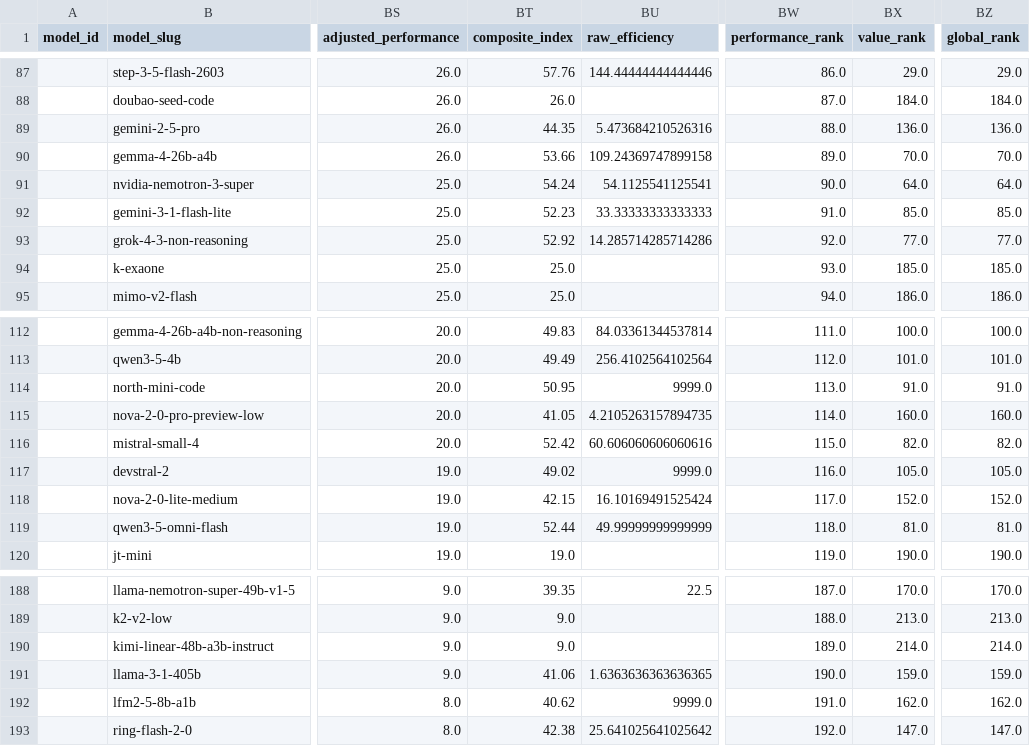
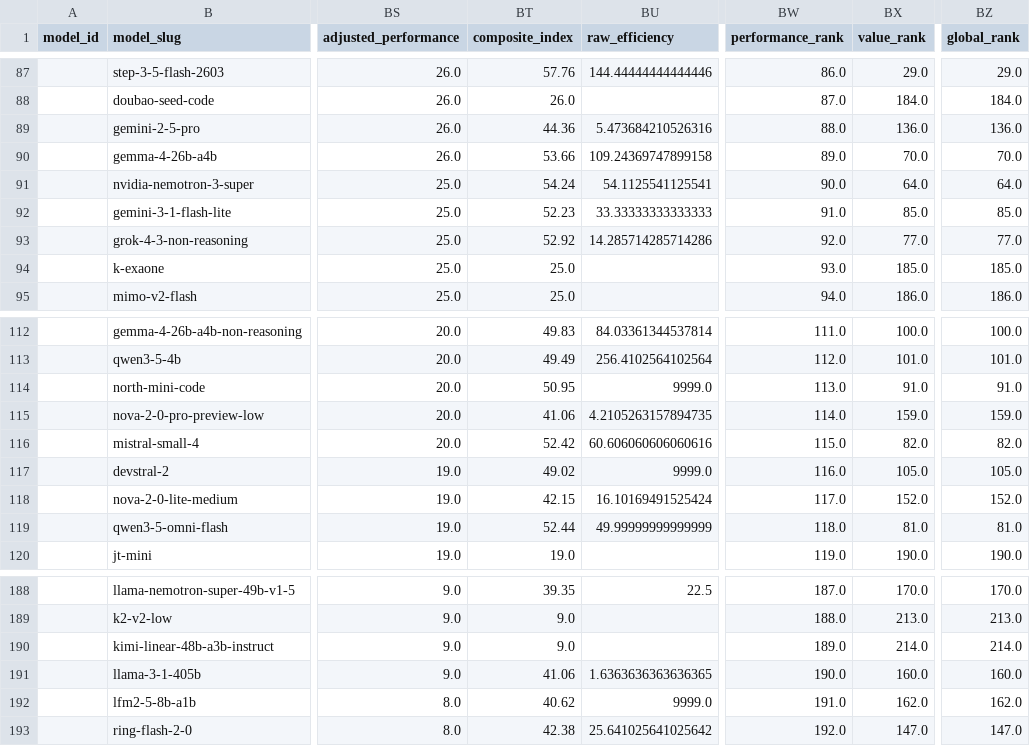
Before and after one commit to ArnavMurdande/LLMDEX, a CSV file: data/models.csv, drawn as a sheet; only a part is shown, gaps mark what is left out; the diff names each change by its address in the sheet, - before the commit and + after, or states it on an @@ line.

```diff
--- a/data/models.csv
+++ b/data/models.csv
-BT89 (composite_index): 44.35
+BT89 (composite_index): 44.36
-BT115 (composite_index): 41.05
+BT115 (composite_index): 41.06
-BX115 (value_rank): 160.0
+BX115 (value_rank): 159.0
-BZ115 (global_rank): 160.0
+BZ115 (global_rank): 159.0
-BX191 (value_rank): 159.0
+BX191 (value_rank): 160.0
-BZ191 (global_rank): 159.0
+BZ191 (global_rank): 160.0
```
Also changed, not shown: data/capabilities/latest.csv, data/cleaned/artificial_analysis/latest.csv, 26 other files.
